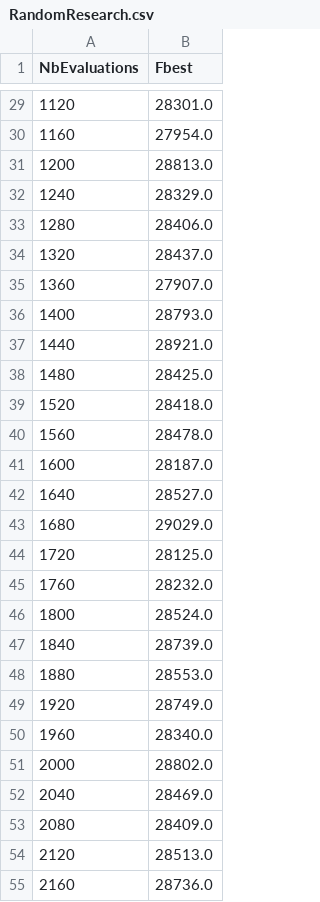
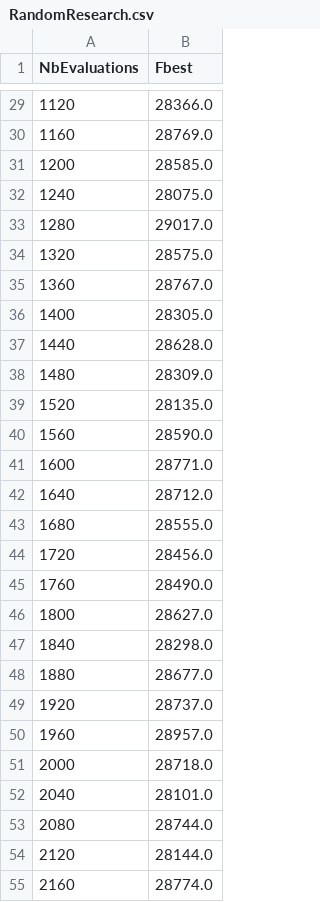
Before and after one commit to LostArchives/TD_RO_20160922, a CSV file: RandomResearch.csv, drawn as a sheet; only a part is shown, gaps mark what is left out; the diff covers the shown part only.

```diff
--- a/RandomResearch.csv
+++ b/RandomResearch.csv
@@ -29,27 +29,27 @@ NbEvaluations;Fbest
-1120;28301.0
-1160;27954.0
-1200;28813.0
-1240;28329.0
-1280;28406.0
-1320;28437.0
-1360;27907.0
-1400;28793.0
-1440;28921.0
-1480;28425.0
-1520;28418.0
-1560;28478.0
-1600;28187.0
-1640;28527.0
-1680;29029.0
-1720;28125.0
-1760;28232.0
-1800;28524.0
-1840;28739.0
-1880;28553.0
-1920;28749.0
-1960;28340.0
-2000;28802.0
-2040;28469.0
-2080;28409.0
-2120;28513.0
-2160;28736.0
+1120;28366.0
+1160;28769.0
+1200;28585.0
+1240;28075.0
+1280;29017.0
+1320;28575.0
+1360;28767.0
+1400;28305.0
+1440;28628.0
+1480;28309.0
+1520;28135.0
+1560;28590.0
+1600;28771.0
+1640;28712.0
+1680;28555.0
+1720;28456.0
+1760;28490.0
+1800;28627.0
+1840;28298.0
+1880;28677.0
+1920;28737.0
+1960;28957.0
+2000;28718.0
+2040;28101.0
+2080;28744.0
+2120;28144.0
+2160;28774.0
```
Also changed, not shown: 73 edited cells elsewhere in this file, 5 other files.
